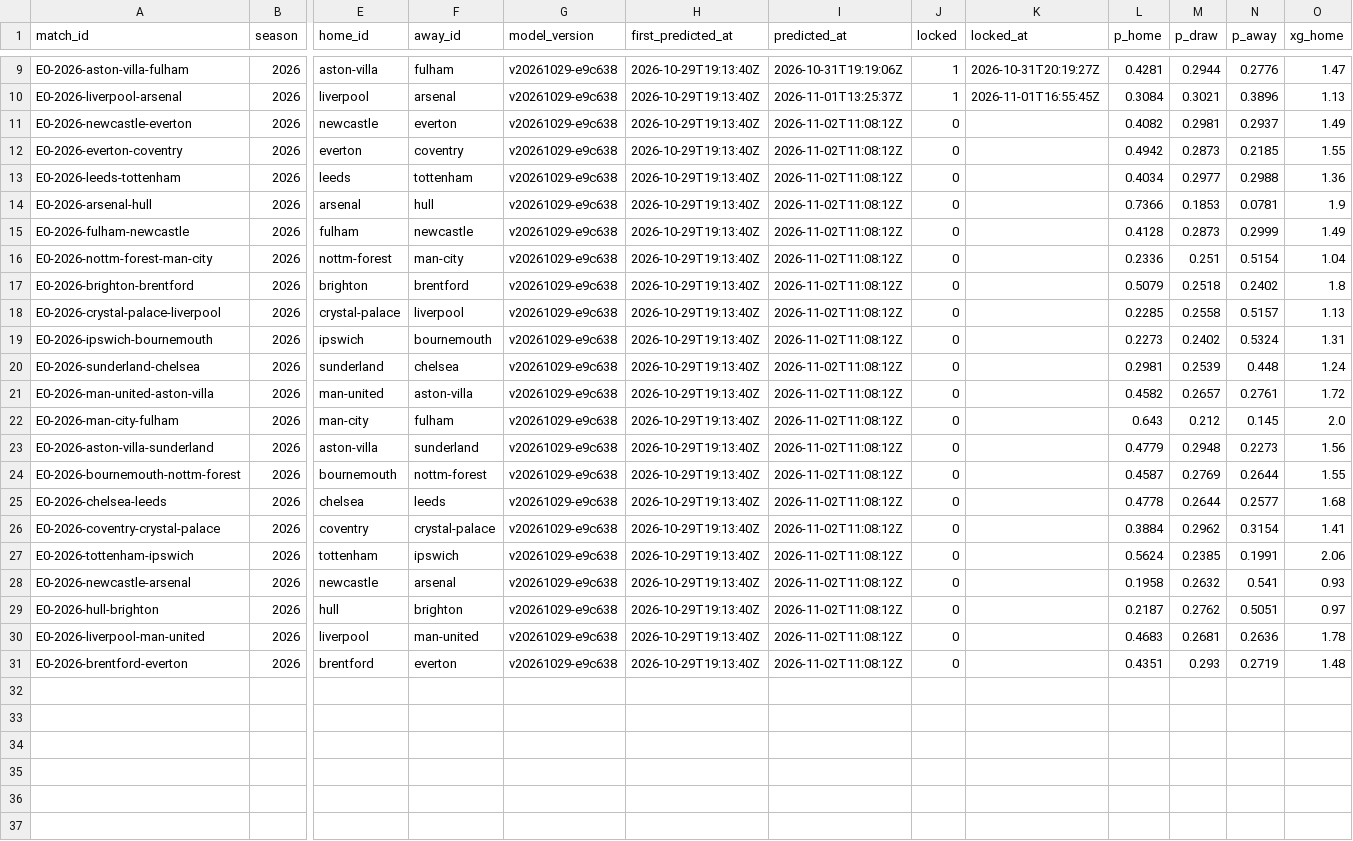
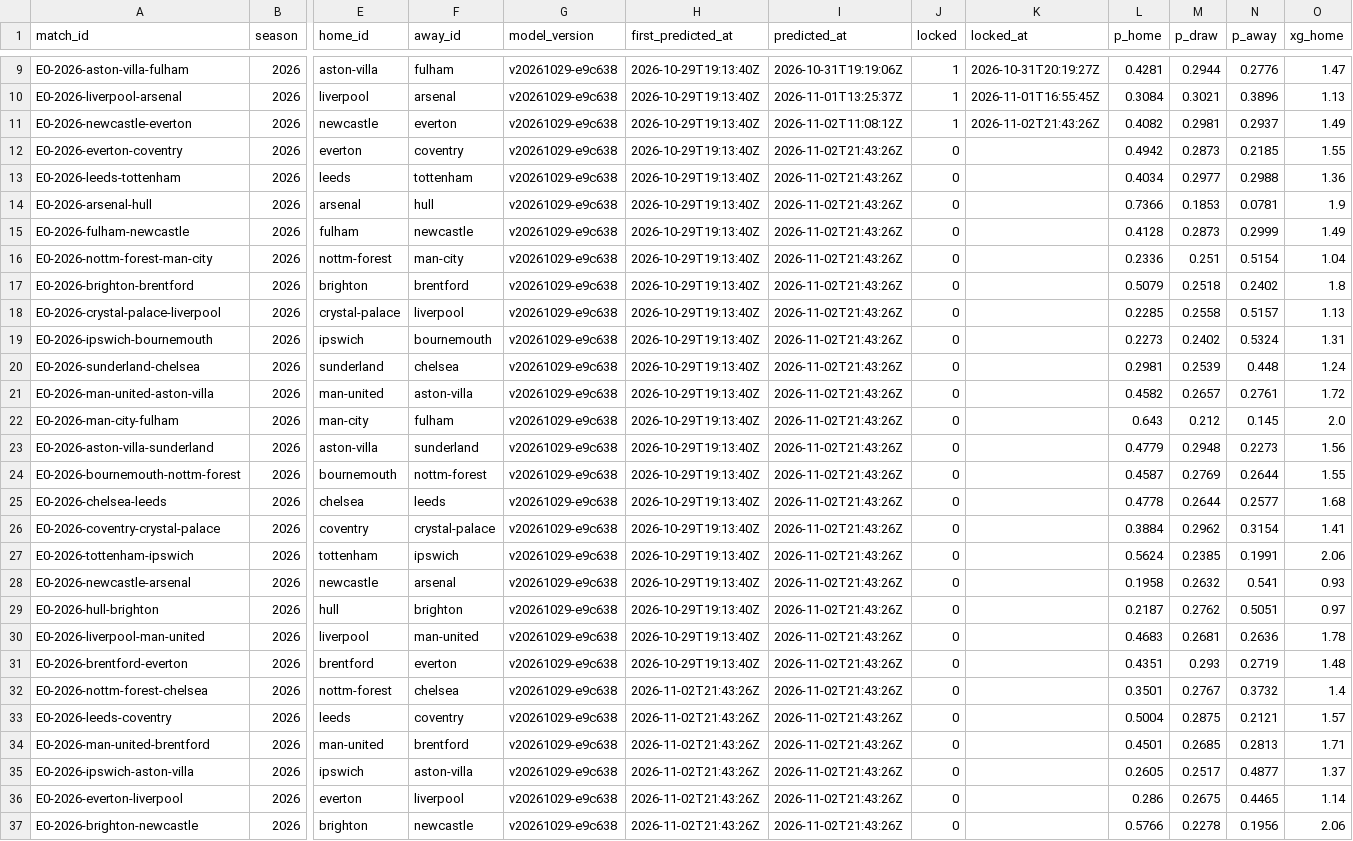
Before and after one commit to pknsubuga07/pl-forecast, a CSV file: data/ledger/predictions.csv, drawn as a sheet; only a part is shown, gaps mark what is left out; rows hold the shown columns only; the diff covers the shown part only; the diff names each change by its address in the sheet, - before the commit and + after, or states it on an @@ line.

```diff
--- a/data/ledger/predictions.csv
+++ b/data/ledger/predictions.csv
-J11 (locked): 0
+J11 (locked): 1
-K11 (locked_at): (empty)
+K11 (locked_at): 2026-11-02T21:43:26Z
-I12:I31 (predicted_at): 2026-11-02T11:08:12Z
+I12:I31 (predicted_at): 2026-11-02T21:43:26Z
+row 32: E0-2026-nottm-forest-chelsea | 2026 | nottm-forest | chelsea | v20261029-e9c638 | 2026-11-02T21:43:26Z | 2026-11-02T21:43:26Z | 0 |  | 0.3501 | 0.2767 | 0.3732 | 1.4
+row 33: E0-2026-leeds-coventry | 2026 | leeds | coventry | v20261029-e9c638 | 2026-11-02T21:43:26Z | 2026-11-02T21:43:26Z | 0 |  | 0.5004 | 0.2875 | 0.2121 | 1.57
+row 34: E0-2026-man-united-brentford | 2026 | man-united | brentford | v20261029-e9c638 | 2026-11-02T21:43:26Z | 2026-11-02T21:43:26Z | 0 |  | 0.4501 | 0.2685 | 0.2813 | 1.71
+row 35: E0-2026-ipswich-aston-villa | 2026 | ipswich | aston-villa | v20261029-e9c638 | 2026-11-02T21:43:26Z | 2026-11-02T21:43:26Z | 0 |  | 0.2605 | 0.2517 | 0.4877 | 1.37
+row 36: E0-2026-everton-liverpool | 2026 | everton | liverpool | v20261029-e9c638 | 2026-11-02T21:43:26Z | 2026-11-02T21:43:26Z | 0 |  | 0.286 | 0.2675 | 0.4465 | 1.14
+row 37: E0-2026-brighton-newcastle | 2026 | brighton | newcastle | v20261029-e9c638 | 2026-11-02T21:43:26Z | 2026-11-02T21:43:26Z | 0 |  | 0.5766 | 0.2278 | 0.1956 | 2.06
```
Also changed, not shown: 4 added rows elsewhere in this file, data/ledger/nba_predictions.csv, data/ledger/nba_props.csv, 12 other files.
